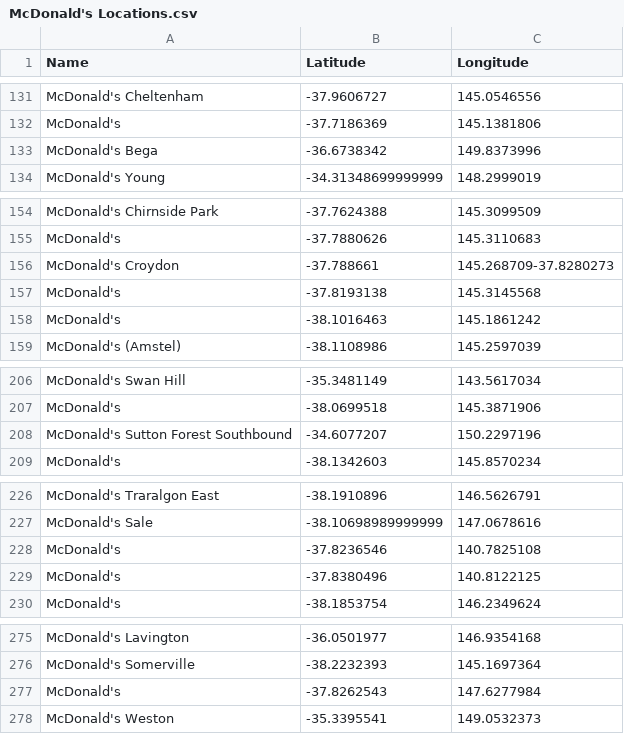
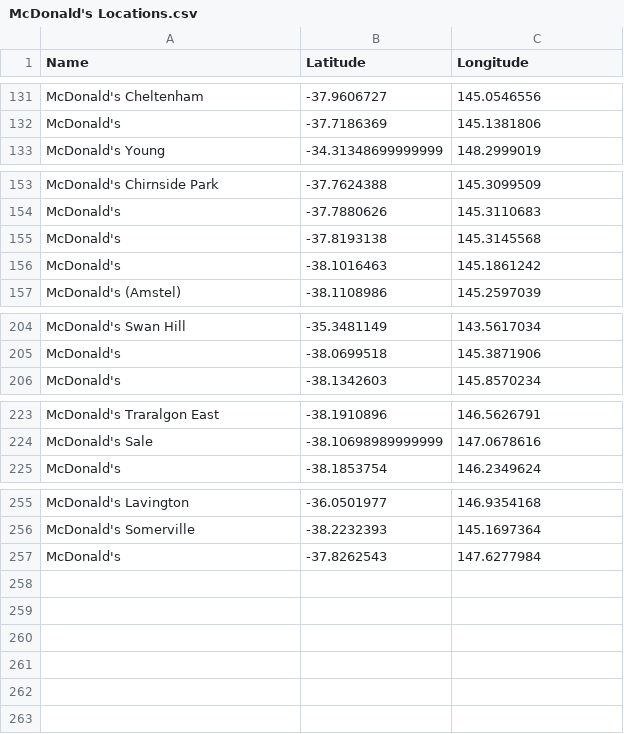
Before and after one commit to ahilaaa/fit3179, a CSV file: data/csv/McDonald's Locations.csv, drawn as a sheet; only a part is shown, gaps mark what is left out; the diff covers the shown part only; the diff names each change by its address in the sheet, - before the commit and + after, or states it on an @@ line.

```diff
--- a/data/csv/McDonald's Locations.csv
+++ b/data/csv/McDonald's Locations.csv
-row 133: McDonald's Bega | -36.6738342 | 149.8373996
-row 156: McDonald's Croydon | -37.788661 | 145.268709-37.8280273
-row 208: McDonald's Sutton Forest Southbound | -34.6077207 | 150.2297196
-row 228: McDonald's | -37.8236546 | 140.7825108
-row 229: McDonald's | -37.8380496 | 140.8122125
-row 278: McDonald's Weston | -35.3395541 | 149.0532373
```
Also changed, not shown: 15 removed rows elsewhere in this file, data/csv/Hungry Jack's Locations.csv, data/csv/KFC Locations.csv, 1 other file.
